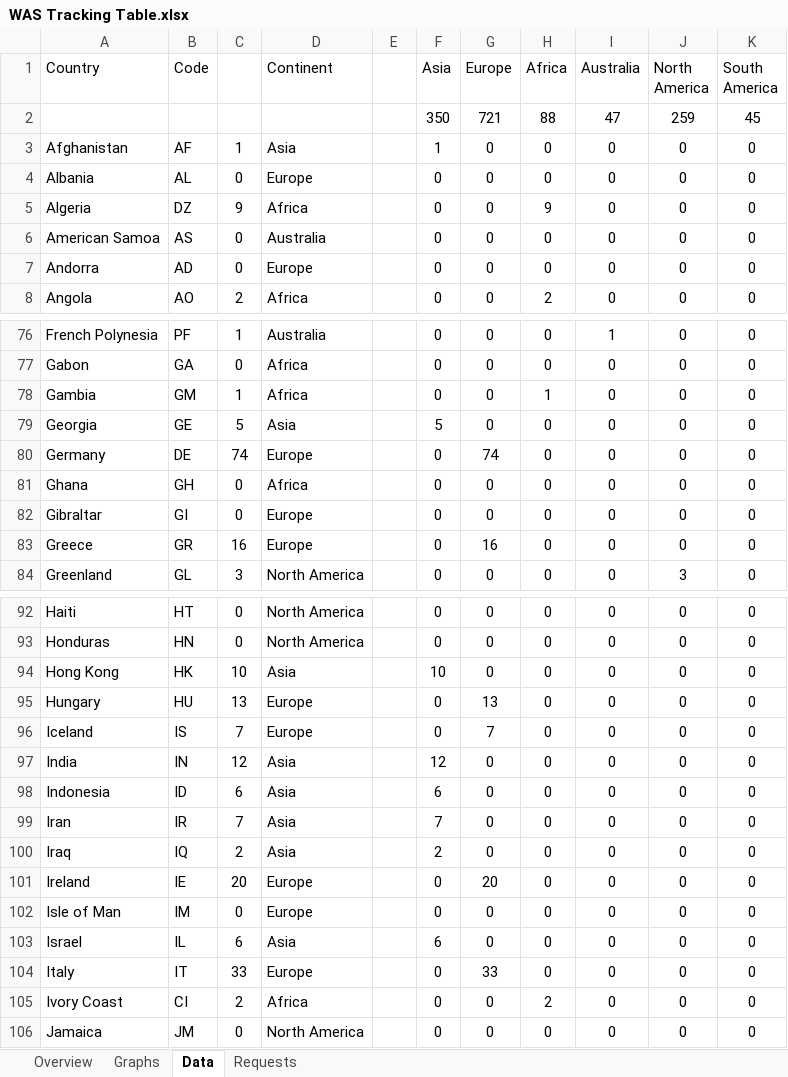
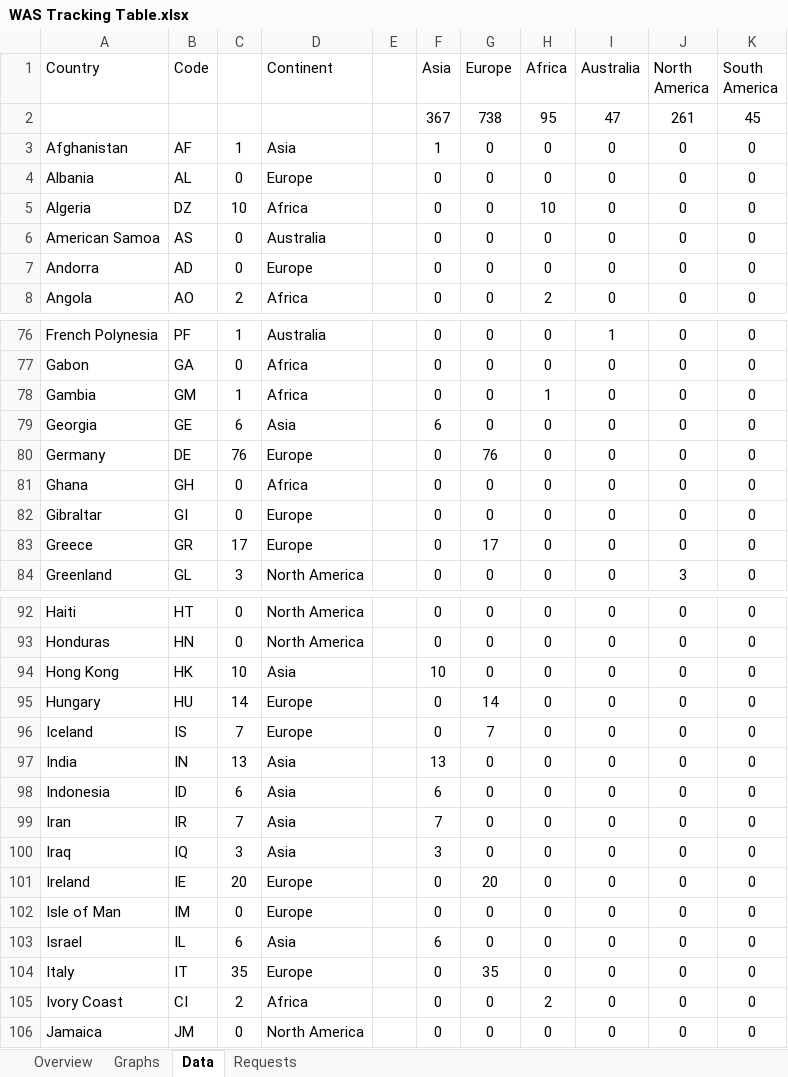
Before and after one commit to RvP93/WorldAirlinersSet, an Excel workbook: documentation/WAS Tracking Table.xlsx, sheet Data, drawn as a sheet; only a part is shown, gaps mark what is left out; values as stored, in another font and other column widths than the file's, no borders; charts and pictures not drawn; removed rows and columns are numbered as before the commit, all else as after; the diff covers the shown part only; the diff names each change by its address in the sheet, - before the commit and + after, or states it on an @@ line.

```diff
--- a/documentation/WAS Tracking Table.xlsx (sheet Data)
+++ b/documentation/WAS Tracking Table.xlsx (sheet Data)
-row 2:  |  |  |  |  | 350 | 721 | 88 | 47 | 259 | 45
+row 2:  |  |  |  |  | 367 | 738 | 95 | 47 | 261 | 45
-C5: 9
+C5: 10
-H5 (Africa): 9
+H5 (Africa): 10
-C79: 5
+C79: 6
-F79 (Asia): 5
+F79 (Asia): 6
-C80: 74
+C80: 76
-G80 (Europe): 74
+G80 (Europe): 76
-C83: 16
+C83: 17
-G83 (Europe): 16
+G83 (Europe): 17
-C95: 13
+C95: 14
-G95 (Europe): 13
+G95 (Europe): 14
-C97: 12
+C97: 13
-F97 (Asia): 12
+F97 (Asia): 13
-C100: 2
+C100: 3
-F100 (Asia): 2
+F100 (Asia): 3
-C104: 33
+C104: 35
-G104 (Europe): 33
+G104 (Europe): 35
```
Also changed, not shown: 44 edited cells elsewhere in this sheet, sheet Overview, sheet Requests, sheet Graphs, charts or pictures, 51 other files.
